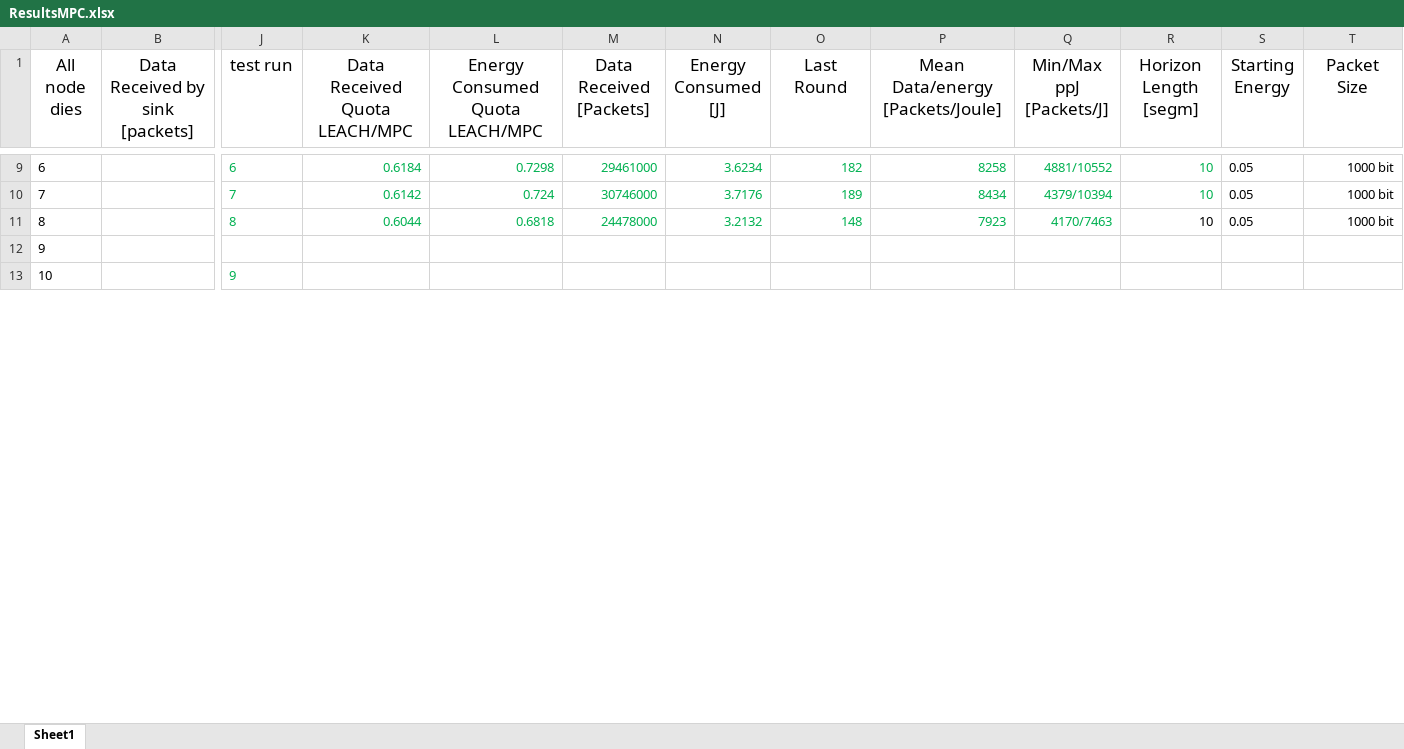
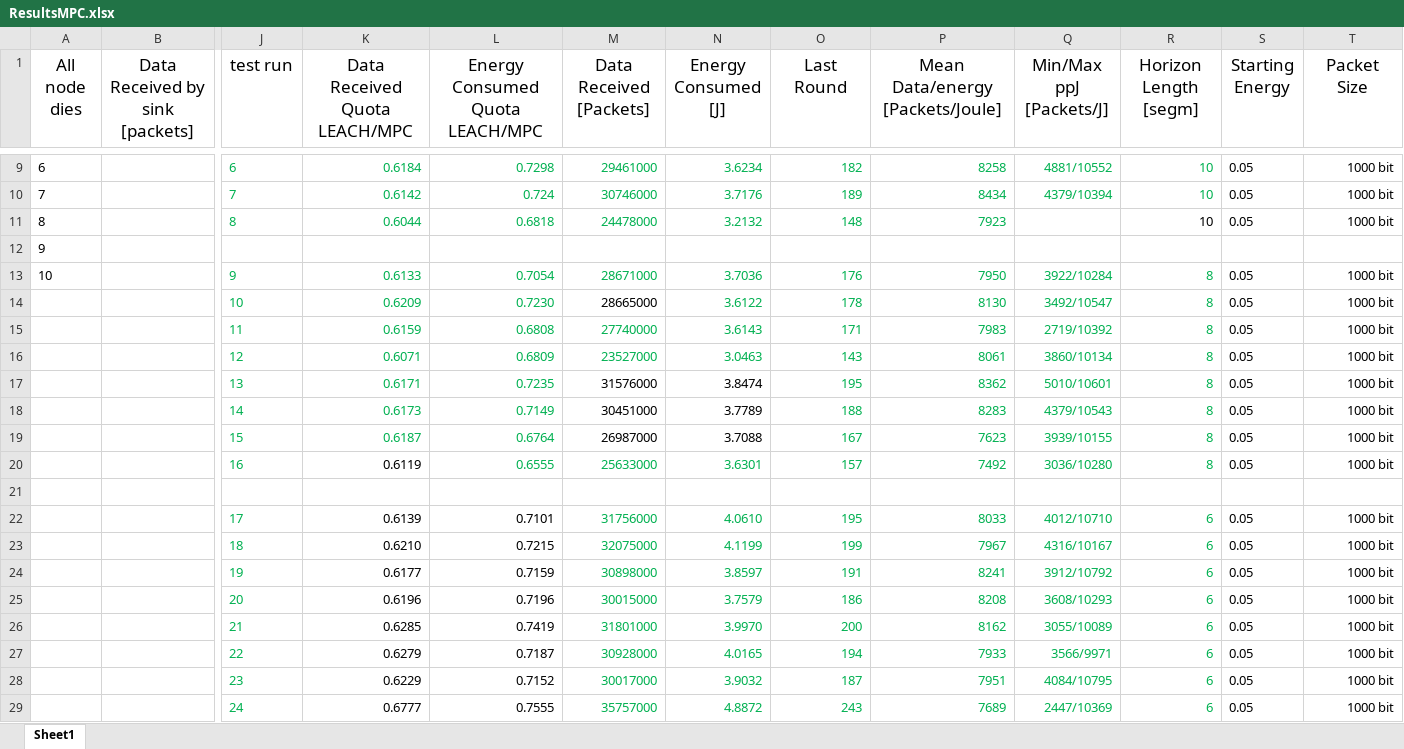
Before and after one commit to PaxelK/ThesisWorkCybercom, an Excel workbook: pyFiles/MPC/Results/ResultsMPC.xlsx, sheet Sheet1, drawn as a sheet; only a part is shown, gaps mark what is left out; values as stored, in another font and other column widths than the file's, no borders; addresses are those after the commit; rows hold the shown columns only; the diff covers the shown part only; the diff names each change by its address in the sheet, - before the commit and + after, or states it on an @@ line.

Commit message:
added more results

```diff
--- a/pyFiles/MPC/Results/ResultsMPC.xlsx (sheet Sheet1)
+++ b/pyFiles/MPC/Results/ResultsMPC.xlsx (sheet Sheet1)
-Q11 (Min/Max ppJ [Packets/J]): 4170/7463
+Q11 (Min/Max ppJ [Packets/J]): (empty)
+row 13: 10 |  | 9 | 0.6133 | 0.7054 | 28671000 | 3.7036 | 176 | 7950 | 3922/10284 | 8 | 0.05 | 1000 bit
+row 14:  |  | 10 | 0.6209 | 0.7230 | 28665000 | 3.6122 | 178 | 8130 | 3492/10547 | 8 | 0.05 | 1000 bit
+row 15:  |  | 11 | 0.6159 | 0.6808 | 27740000 | 3.6143 | 171 | 7983 | 2719/10392 | 8 | 0.05 | 1000 bit
+row 16:  |  | 12 | 0.6071 | 0.6809 | 23527000 | 3.0463 | 143 | 8061 | 3860/10134 | 8 | 0.05 | 1000 bit
+row 17:  |  | 13 | 0.6171 | 0.7235 | 31576000 | 3.8474 | 195 | 8362 | 5010/10601 | 8 | 0.05 | 1000 bit
+row 18:  |  | 14 | 0.6173 | 0.7149 | 30451000 | 3.7789 | 188 | 8283 | 4379/10543 | 8 | 0.05 | 1000 bit
+row 19:  |  | 15 | 0.6187 | 0.6764 | 26987000 | 3.7088 | 167 | 7623 | 3939/10155 | 8 | 0.05 | 1000 bit
+row 20:  |  | 16 | 0.6119 | 0.6555 | 25633000 | 3.6301 | 157 | 7492 | 3036/10280 | 8 | 0.05 | 1000 bit
-row 21: 10 |  | 9
+row 21: (empty)
+row 22:  |  | 17 | 0.6139 | 0.7101 | 31756000 | 4.0610 | 195 | 8033 | 4012/10710 | 6 | 0.05 | 1000 bit
+row 23:  |  | 18 | 0.6210 | 0.7215 | 32075000 | 4.1199 | 199 | 7967 | 4316/10167 | 6 | 0.05 | 1000 bit
+row 24:  |  | 19 | 0.6177 | 0.7159 | 30898000 | 3.8597 | 191 | 8241 | 3912/10792 | 6 | 0.05 | 1000 bit
+row 25:  |  | 20 | 0.6196 | 0.7196 | 30015000 | 3.7579 | 186 | 8208 | 3608/10293 | 6 | 0.05 | 1000 bit
+row 26:  |  | 21 | 0.6285 | 0.7419 | 31801000 | 3.9970 | 200 | 8162 | 3055/10089 | 6 | 0.05 | 1000 bit
+row 27:  |  | 22 | 0.6279 | 0.7187 | 30928000 | 4.0165 | 194 | 7933 | 3566/9971 | 6 | 0.05 | 1000 bit
+row 28:  |  | 23 | 0.6229 | 0.7152 | 30017000 | 3.9032 | 187 | 7951 | 4084/10795 | 6 | 0.05 | 1000 bit
+row 29:  |  | 24 | 0.6777 | 0.7555 | 35757000 | 4.8872 | 243 | 7689 | 2447/10369 | 6 | 0.05 | 1000 bit
```
Also changed, not shown: 63 added rows, 20 removed rows, 20 edited cells and cell formats elsewhere in this sheet, 11 other files.
